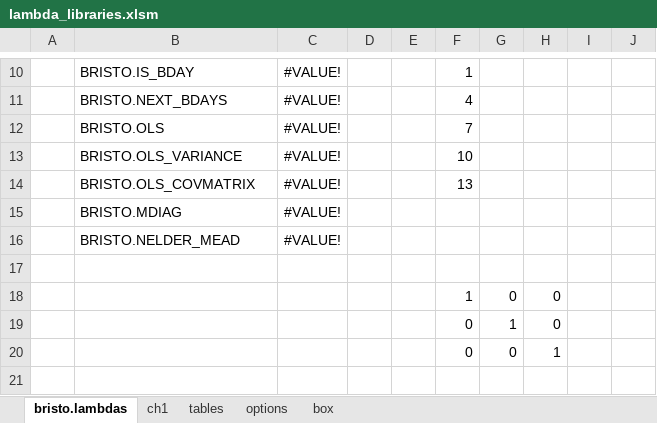
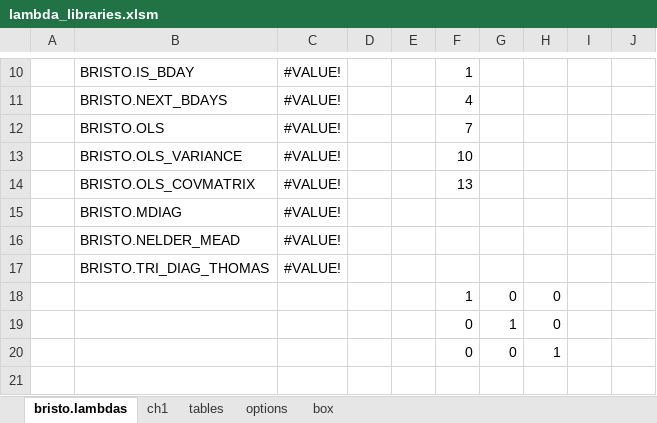
Before and after one commit to fbristotti/bristo-fin, an Excel workbook: data/xl/lambda_libraries.xlsm, sheet bristo.lambdas, drawn as a sheet; only a part is shown, gaps mark what is left out; values as stored, in another font and other column widths than the file's, no borders; charts and pictures and table styles not drawn; the diff names each change by its address in the sheet, - before the commit and + after, or states it on an @@ line.

Commit message:
thomas alorithm - tri diagonal matrix

```diff
--- a/data/xl/lambda_libraries.xlsm (sheet bristo.lambdas)
+++ b/data/xl/lambda_libraries.xlsm (sheet bristo.lambdas)
-row 17: (empty)
+row 17:  | BRISTO.TRI_DIAG_THOMAS | #VALUE!
```
Also changed, not shown: sheet ch1, charts or pictures.
